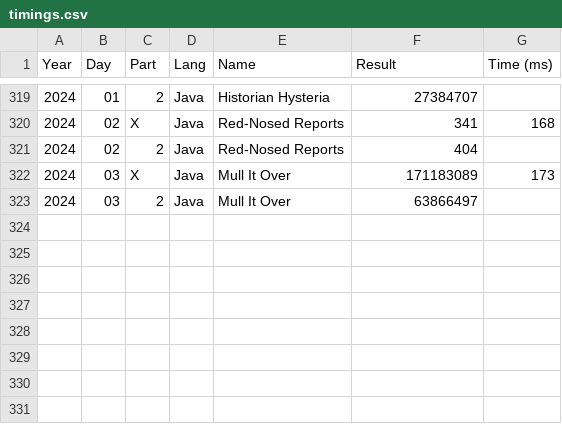
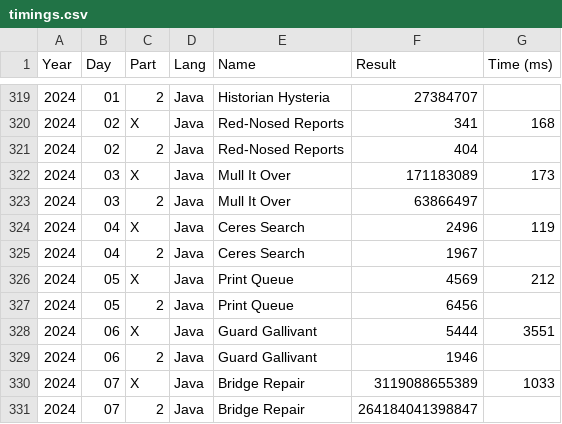
Before and after one commit to vvulpes0/AOC, a CSV file: timings.csv, drawn as a sheet; only a part is shown, gaps mark what is left out; the diff names each change by its address in the sheet, - before the commit and + after, or states it on an @@ line.

```diff
--- a/timings.csv
+++ b/timings.csv
+row 324: 2024 | 04 | X | Java | Ceres Search | 2496 | 119
+row 325: 2024 | 04 | 2 | Java | Ceres Search | 1967
+row 326: 2024 | 05 | X | Java | Print Queue | 4569 | 212
+row 327: 2024 | 05 | 2 | Java | Print Queue | 6456
+row 328: 2024 | 06 | X | Java | Guard Gallivant | 5444 | 3551
+row 329: 2024 | 06 | 2 | Java | Guard Gallivant | 1946
+row 330: 2024 | 07 | X | Java | Bridge Repair | 3119088655389 | 1033
+row 331: 2024 | 07 | 2 | Java | Bridge Repair | 264184041398847
```
Also changed, not shown: 5 other files.
